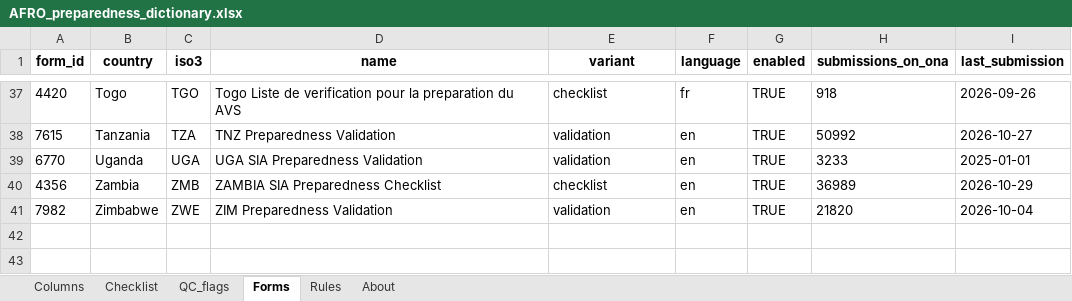
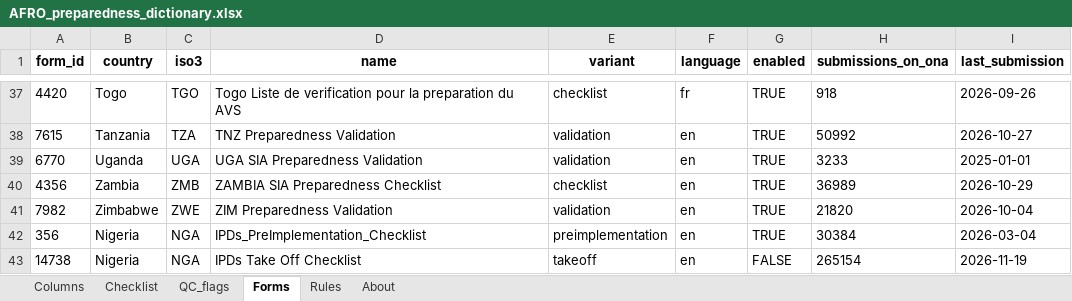
Before and after one commit to Go-toure/AFRO-Preparedness-Validation-data-workflow, an Excel workbook: data/metadata/AFRO_preparedness_dictionary.xlsx, sheet Forms, drawn as a sheet; only a part is shown, gaps mark what is left out; values as stored, in another font and other column widths than the file's, no borders; the diff names each change by its address in the sheet, - before the commit and + after, or states it on an @@ line.

Commit message:
Preparedness: Nigeria pre-implementation checklist, places identified at their own level, 2015 date floor

```diff
--- a/data/metadata/AFRO_preparedness_dictionary.xlsx (sheet Forms)
+++ b/data/metadata/AFRO_preparedness_dictionary.xlsx (sheet Forms)
+row 42: 356 | Nigeria | NGA | IPDs_PreImplementation_Checklist | preimplementation | en | TRUE | 30384 | 2026-03-04
+row 43: 14738 | Nigeria | NGA | IPDs Take Off Checklist | takeoff | en | FALSE | 265154 | 2026-11-19
```
Also changed, not shown: sheet Columns, sheet About, sheet QC_flags, sheet Rules, 4 other files.
